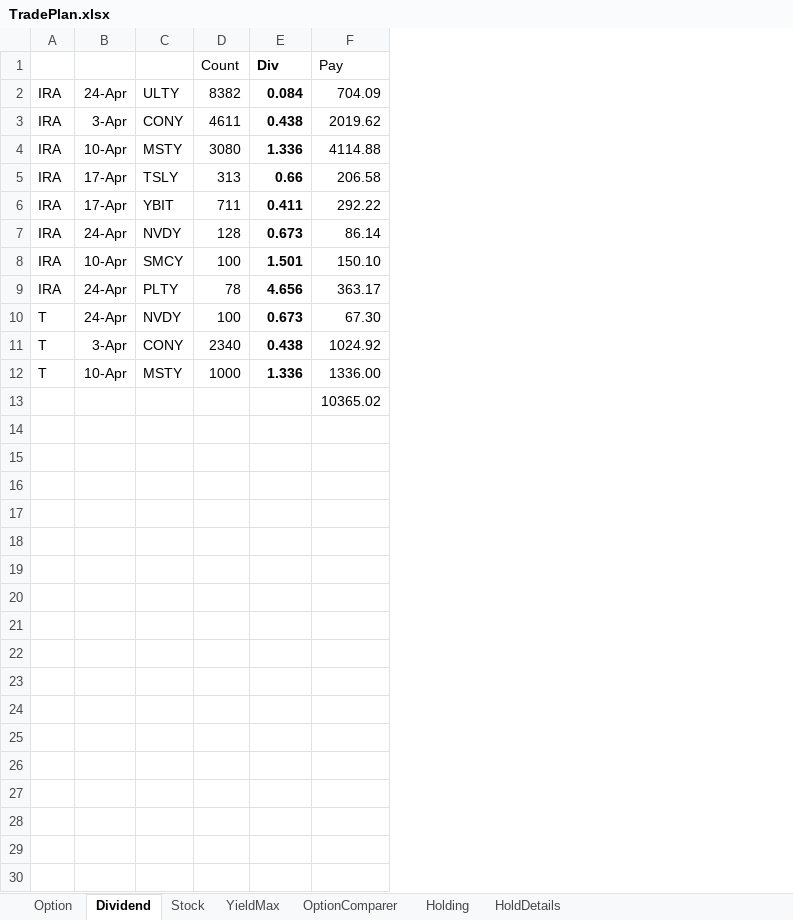
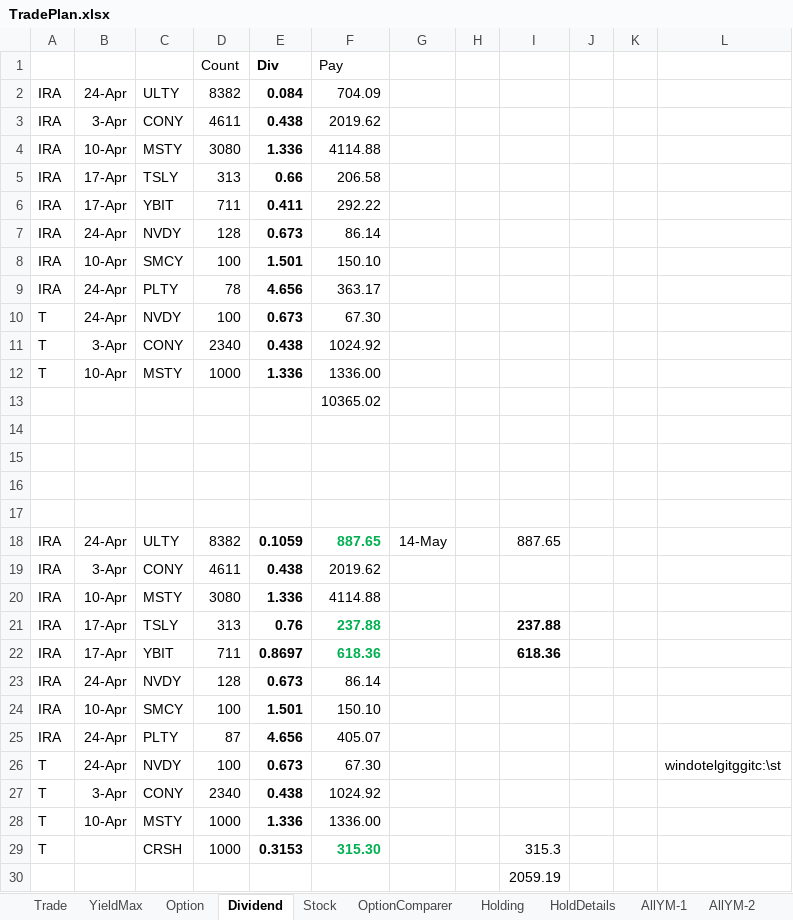
Before and after one commit to ugvenkat/stk, an Excel workbook: TradePlan.xlsx, sheet Dividend, drawn as a sheet; values as stored, in another font and other column widths than the file's, no borders; the diff names each change by its address in the sheet, - before the commit and + after, or states it on an @@ line.

```diff
--- a/TradePlan.xlsx (sheet Dividend)
+++ b/TradePlan.xlsx (sheet Dividend)
+sheet tab: Trade
+sheet tab: AllYM-1
+sheet tab: AllYM-2
@@ sheet tab order changed: Trade | YieldMax | Option | Dividend | Stock | OptionComparer | Holding | HoldDetails | AllYM-1 | AllYM-2 @@
+column G, empty
+column H, empty
+column I, empty
+column J, empty
+column K, empty
+column L, empty
+row 14: (empty)
+row 15: (empty)
+row 16: (empty)
+row 17: (empty)
+row 18: IRA | 24-Apr | ULTY | 8382 | 0.1059 | 887.65 | 14-May |  | 887.65
+row 19: IRA | 3-Apr | CONY | 4611 | 0.438 | 2019.62
+row 20: IRA | 10-Apr | MSTY | 3080 | 1.336 | 4114.88
+row 21: IRA | 17-Apr | TSLY | 313 | 0.76 | 237.88 |  |  | 237.88
+row 22: IRA | 17-Apr | YBIT | 711 | 0.8697 | 618.36 |  |  | 618.36
+row 23: IRA | 24-Apr | NVDY | 128 | 0.673 | 86.14
+row 24: IRA | 10-Apr | SMCY | 100 | 1.501 | 150.10
+row 25: IRA | 24-Apr | PLTY | 87 | 4.656 | 405.07
+row 26: T | 24-Apr | NVDY | 100 | 0.673 | 67.30 |  |  |  |  |  | windotelgitggitc:\st
+row 27: T | 3-Apr | CONY | 2340 | 0.438 | 1024.92
+row 28: T | 10-Apr | MSTY | 1000 | 1.336 | 1336.00
+row 29: T |  | CRSH | 1000 | 0.3153 | 315.30 |  |  | 315.3
+row 30:  |  |  |  |  |  |  |  | 2059.19
```
Also changed, not shown: sheet OptionComparer, sheet YieldMax, 3 other files.
